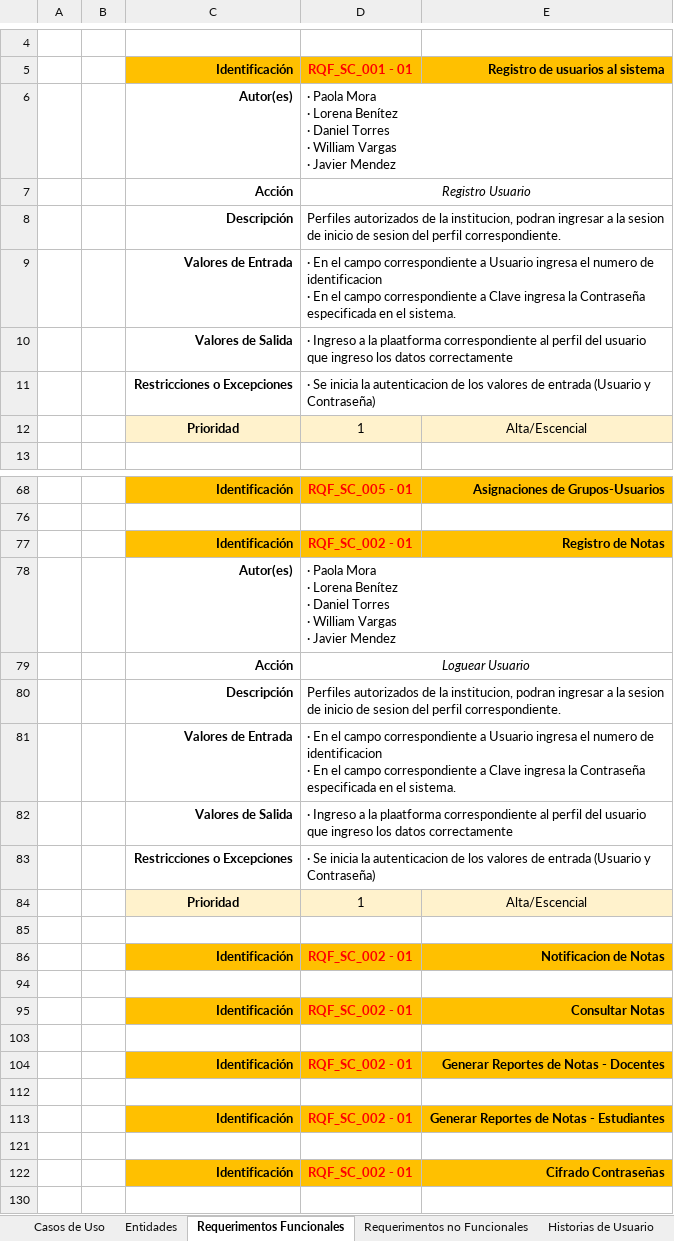
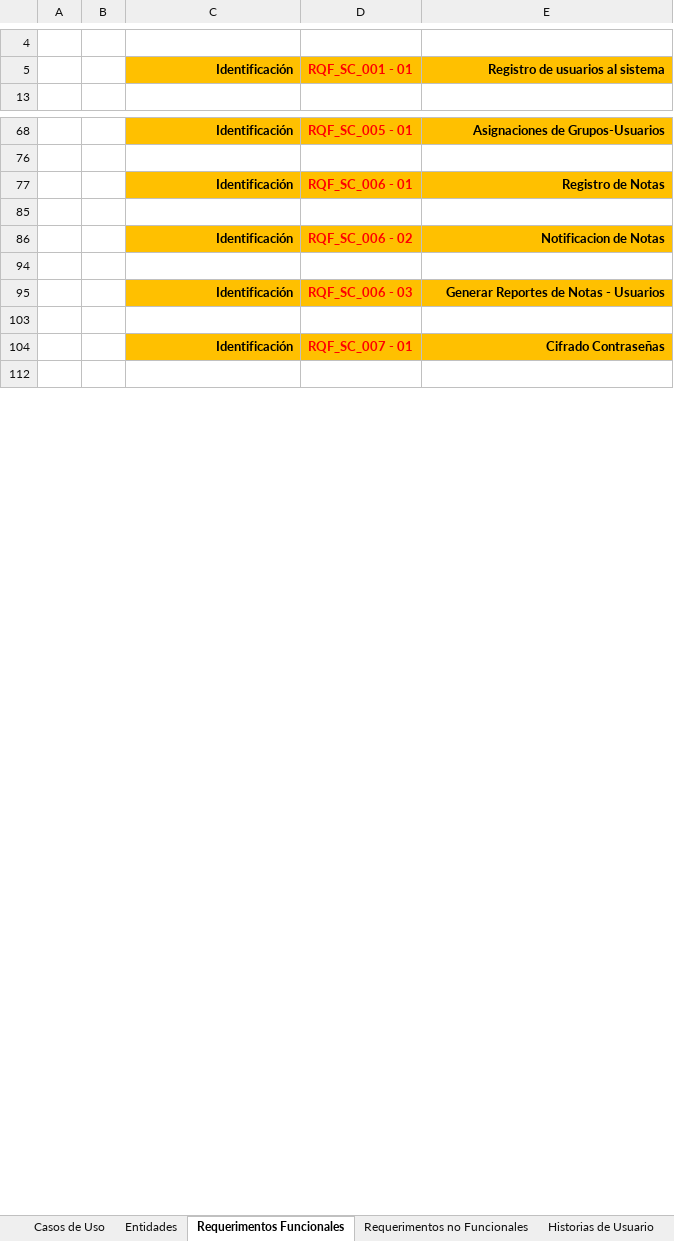
Before and after one commit to williamvargas7/EduFree-Eq2, an Excel workbook: Diagramas/Requerimentos, Historias de Usuario, Product Backlog.xlsx, sheet Requerimentos Funcionales, drawn as a sheet; only a part is shown, gaps mark what is left out; values as stored, in another font and other column widths than the file's, no borders; conditional formats not drawn; removed rows and columns are numbered as before the commit, all else as after; ↵ is a line break in a cell; the diff covers the shown part only; the diff names each change by its address in the sheet, - before the commit and + after, or states it on an @@ line.

Commit message:
Requerimentos Funcionales && Casos de Uso - Parte II

```diff
--- a/Diagramas/Requerimentos, Historias de Usuario, Product Backlog.xlsx (sheet Requerimentos Funcionales)
+++ b/Diagramas/Requerimentos, Historias de Usuario, Product Backlog.xlsx (sheet Requerimentos Funcionales)
-row 6:  |  | Autor(es) | · Paola Mora ↵ · Lorena Benítez ↵ · Daniel Torres ↵ · William Vargas ↵ · Javier Mendez
@@ row 7 hidden:  |  | Acción | Registro Usuario @@
-row 8:  |  | Descripción | Perfiles autorizados de la institucion, podran ingresar a la sesion de inicio de sesion del perfil correspondiente.
-row 9:  |  | Valores de Entrada | · En el campo correspondiente a Usuario ingresa el numero de identificacion ↵ · En el campo correspondiente a Clave ingresa la Contraseña especificada en el sistema.
-row 10:  |  | Valores de Salida | · Ingreso a la plaatforma correspondiente al perfil del usuario que ingreso los datos correctamente
-row 11:  |  | Restricciones o Excepciones | · Se inicia la autenticacion de los valores de entrada (Usuario y Contraseña)
-row 12:  |  | Prioridad | 1 | Alta/Escencial
-D77: RQF_SC_002 - 01
+D77: RQF_SC_006 - 01
-row 78:  |  | Autor(es) | · Paola Mora ↵ · Lorena Benítez ↵ · Daniel Torres ↵ · William Vargas ↵ · Javier Mendez
-row 79:  |  | Acción | Loguear Usuario
-row 80:  |  | Descripción | Perfiles autorizados de la institucion, podran ingresar a la sesion de inicio de sesion del perfil correspondiente.
-row 81:  |  | Valores de Entrada | · En el campo correspondiente a Usuario ingresa el numero de identificacion ↵ · En el campo correspondiente a Clave ingresa la Contraseña especificada en el sistema.
-row 82:  |  | Valores de Salida | · Ingreso a la plaatforma correspondiente al perfil del usuario que ingreso los datos correctamente
-row 83:  |  | Restricciones o Excepciones | · Se inicia la autenticacion de los valores de entrada (Usuario y Contraseña)
-row 84:  |  | Prioridad | 1 | Alta/Escencial
-D86: RQF_SC_002 - 01
+D86: RQF_SC_006 - 02
-D95: RQF_SC_002 - 01
+D95: RQF_SC_006 - 03
-E95: Consultar Notas
+E95: Generar Reportes de Notas - Usuarios
-row 104:  |  | Identificación | RQF_SC_002 - 01 | Generar Reportes de Notas - Docentes
-row 112: (empty)
-row 113:  |  | Identificación | RQF_SC_002 - 01 | Generar Reportes de Notas - Estudiantes
-row 121: (empty)
-D104: RQF_SC_002 - 01
+D104: RQF_SC_007 - 01
```
Also changed, not shown: 4 hidden or unhidden rows elsewhere in this sheet, sheet Casos de Uso, sheet Requerimentos no Funcionales, hidden cells, charts or pictures, 1 other file.
